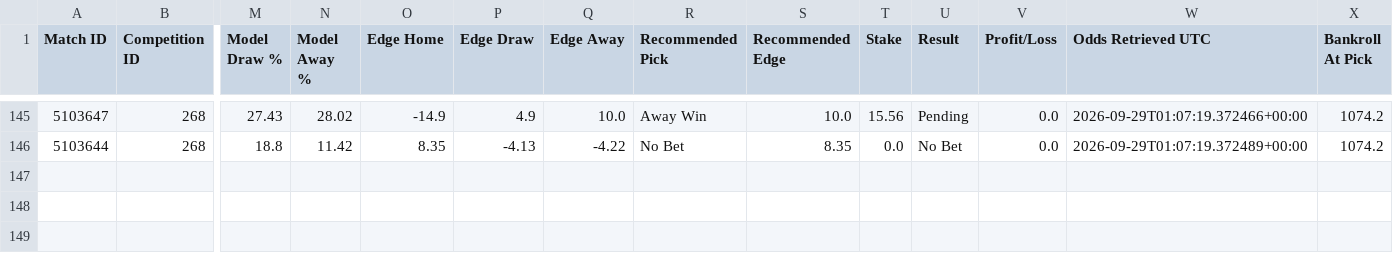
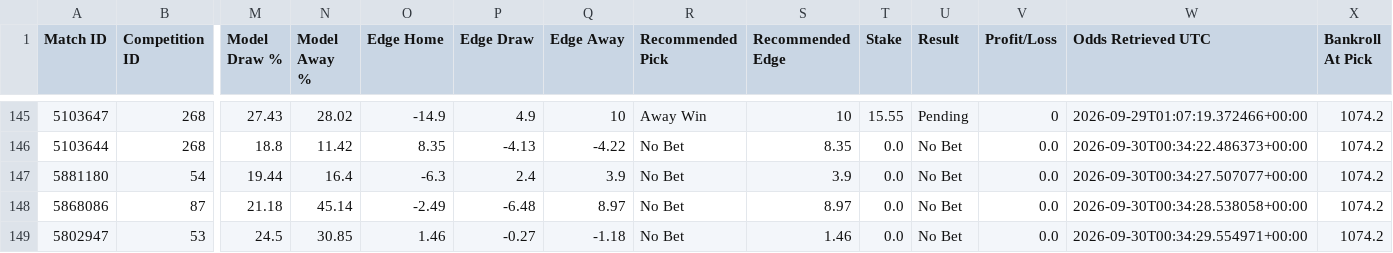
Before and after one commit to TimDenby161/AutoModel, a CSV file: automodel_bets.csv, drawn as a sheet; only a part is shown, gaps mark what is left out; rows hold the shown columns only; the diff covers the shown part only; the diff names each change by its address in the sheet, - before the commit and + after, or states it on an @@ line.

```diff
--- a/automodel_bets.csv
+++ b/automodel_bets.csv
-Q145 (Edge Away): 10.0
+Q145 (Edge Away): 10
-S145 (Recommended Edge): 10.0
+S145 (Recommended Edge): 10
-T145 (Stake): 15.56
+T145 (Stake): 15.55
-V145 (Profit/Loss): 0.0
+V145 (Profit/Loss): 0
-W146 (Odds Retrieved UTC): 2026-09-29T01:07:19.372489+00:00
+W146 (Odds Retrieved UTC): 2026-09-30T00:34:22.486373+00:00
+row 147: 5881180 | 54 | 19.44 | 16.4 | -6.3 | 2.4 | 3.9 | No Bet | 3.9 | 0.0 | No Bet | 0.0 | 2026-09-30T00:34:27.507077+00:00 | 1074.2
+row 148: 5868086 | 87 | 21.18 | 45.14 | -2.49 | -6.48 | 8.97 | No Bet | 8.97 | 0.0 | No Bet | 0.0 | 2026-09-30T00:34:28.538058+00:00 | 1074.2
+row 149: 5802947 | 53 | 24.5 | 30.85 | 1.46 | -0.27 | -1.18 | No Bet | 1.46 | 0.0 | No Bet | 0.0 | 2026-09-30T00:34:29.554971+00:00 | 1074.2
```
Also changed, not shown: 55 edited cells elsewhere in this file, automodel_club_sync_errors.csv, automodel_competitions.csv, 7 other files.
